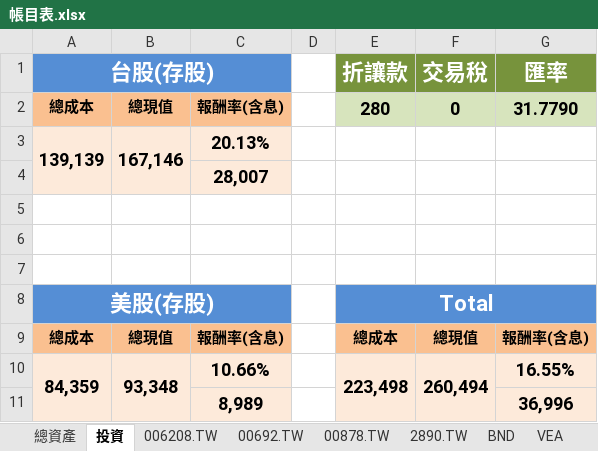
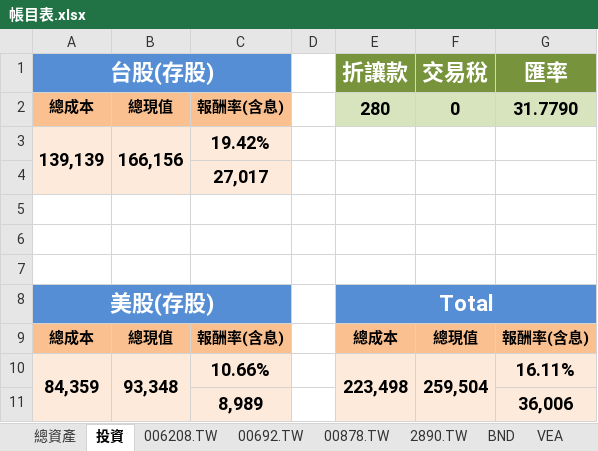
Before and after one commit to liuutin9/Finance, an Excel workbook: 帳目表.xlsx, sheet 投資, drawn as a sheet; values as stored, in another font and other column widths than the file's, no borders; conditional formats not drawn; the diff names each change by its address in the sheet, - before the commit and + after, or states it on an @@ line.

```diff
--- a/帳目表.xlsx (sheet 投資)
+++ b/帳目表.xlsx (sheet 投資)
-B3: 167,146
+B3: 166,156
-C3: 20.13%
+C3: 19.42%
-C4: 28,007
+C4: 27,017
-F10 (交易稅): 260,494
+F10 (交易稅): 259,504
-G10 (匯率): 16.55%
+G10 (匯率): 16.11%
-G11 (匯率): 36,996
+G11 (匯率): 36,006
```
Also changed, not shown: sheet 總資產.
